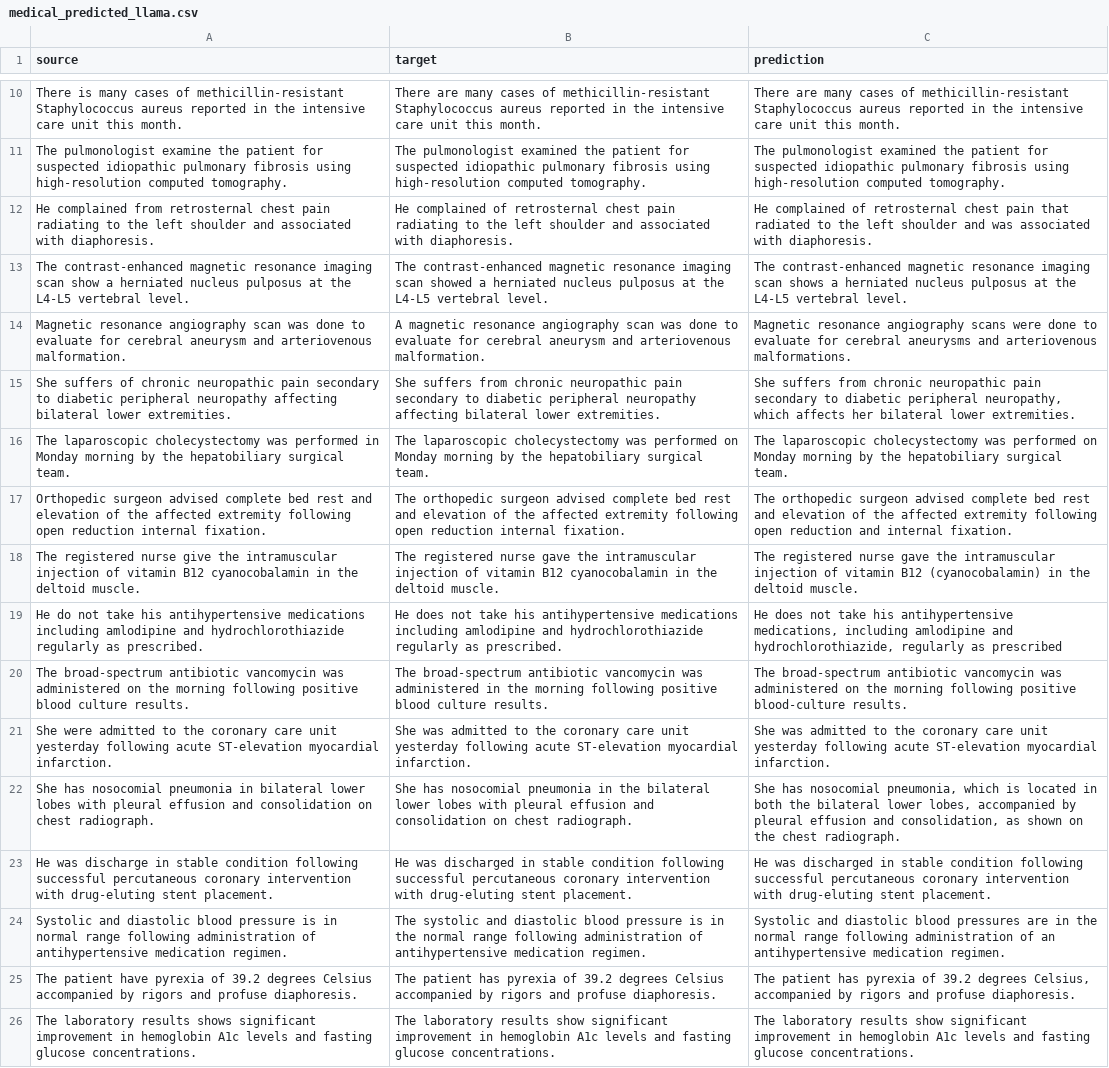
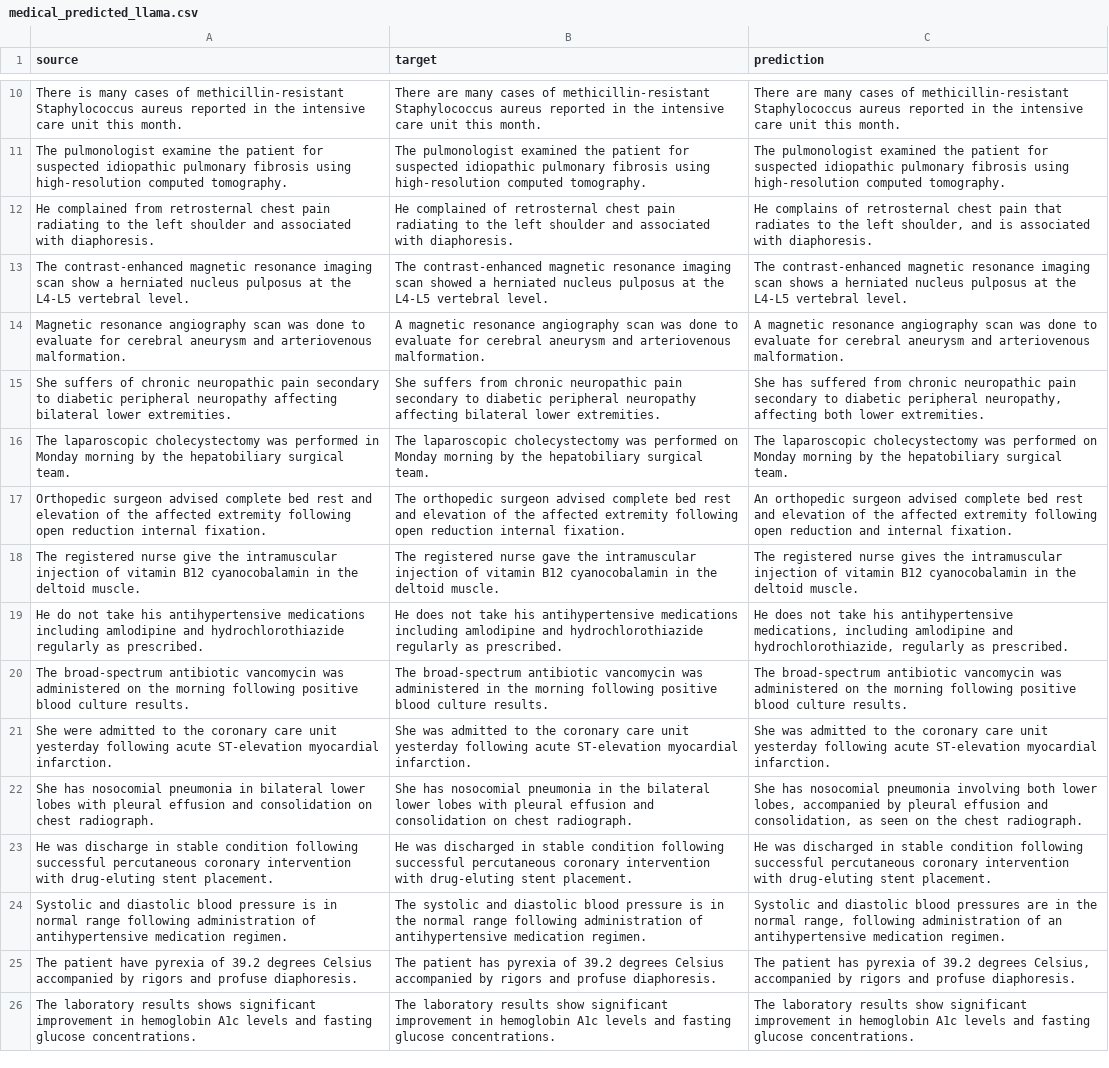
Before and after one commit to axiom-of-choice/GEC-system, a CSV file: data/medical_predicted_llama.csv, drawn as a sheet; only a part is shown, gaps mark what is left out; the diff covers the shown part only; the diff names each change by its address in the sheet, - before the commit and + after, or states it on an @@ line.

Commit message:
Some avances...
Medical data for llama is bad

```diff
--- a/data/medical_predicted_llama.csv
+++ b/data/medical_predicted_llama.csv
-C12 (prediction): He complained of retrosternal chest pain that radiated to the left shoulder and was associated with…
+C12 (prediction): He complains of retrosternal chest pain that radiates to the left shoulder, and is associated with…
-C14 (prediction): Magnetic resonance angiography scans were done to evaluate for cerebral aneurysms and arteriovenous malformations.
+C14 (prediction): A magnetic resonance angiography scan was done to evaluate for cerebral aneurysm and arteriovenous malformation.
-C15 (prediction): She suffers from chronic neuropathic pain secondary to diabetic peripheral neuropathy, which affects her bilateral lower extremities.
+C15 (prediction): She has suffered from chronic neuropathic pain secondary to diabetic peripheral neuropathy, affecting both lower extremities.
-C17 (prediction): The orthopedic surgeon…
+C17 (prediction): An orthopedic surgeon…
-C18 (prediction): …registered nurse gave the intramuscular injection of vitamin B12 (cyanocobalamin) in the…
+C18 (prediction): …registered nurse gives the intramuscular injection of vitamin B12 cyanocobalamin in the…
-C19 (prediction): …regularly as prescribed
+C19 (prediction): …regularly as prescribed.
-C20 (prediction): …following positive blood-culture results.
+C20 (prediction): …following positive blood culture results.
-C22 (prediction): …has nosocomial pneumonia, which is located in both the bilateral lower lobes, accompanied by pleural effusion and consolidation, as shown on the…
+C22 (prediction): …has nosocomial pneumonia involving both lower lobes, accompanied by pleural effusion and consolidation, as seen on the…
-C24 (prediction): …the normal range following administration…
+C24 (prediction): …the normal range, following administration…
```
Also changed, not shown: 84 edited cells elsewhere in this file, 10 other files.
